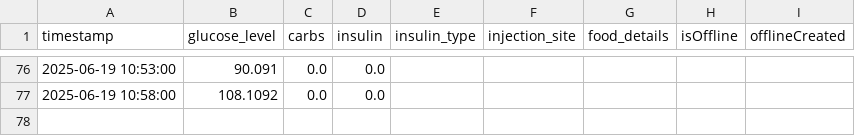
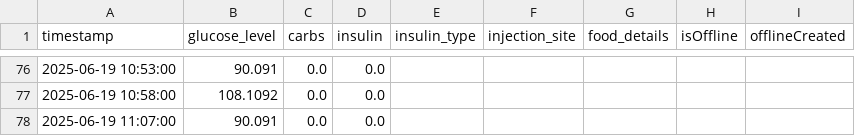
Before and after one commit to Pau610/DiMinder, a CSV file: user_data_backup.csv, drawn as a sheet; only a part is shown, gaps mark what is left out; the diff names each change by its address in the sheet, - before the commit and + after, or states it on an @@ line.

```diff
--- a/user_data_backup.csv
+++ b/user_data_backup.csv
+row 78: 2025-06-19 11:07:00 | 90.091 | 0.0 | 0.0
```
Also changed, not shown: user_data.csv, user_data_safe.csv, 3 other files.
